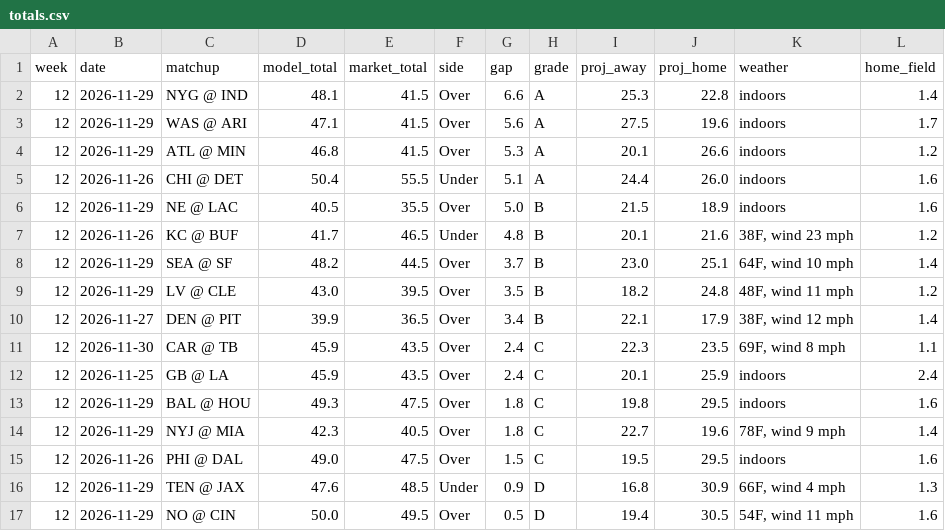
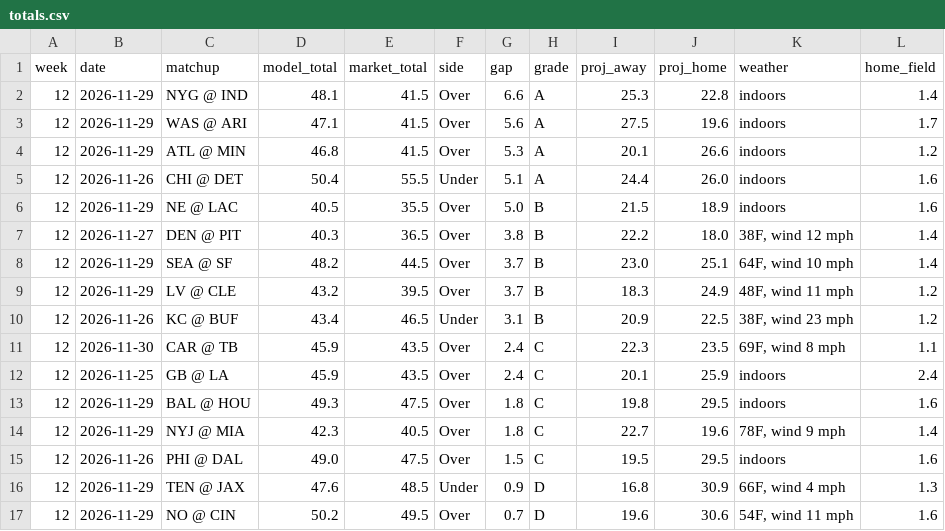
Before and after one commit to aatrain23/prop-card, a CSV file: nfl-data/totals.csv, drawn as a sheet.

```diff
--- a/nfl-data/totals.csv
+++ b/nfl-data/totals.csv
@@ -6,6 +6,6 @@ week,date,matchup,model_total,market_total,side,gap,grade,proj_away,proj_home,we
 12,2026-11-29,NE @ LAC,40.5,35.5,Over,5.0,B,21.5,18.9,indoors,1.6
-12,2026-11-26,KC @ BUF,41.7,46.5,Under,4.8,B,20.1,21.6,"38F, wind 23 mph",1.2
+12,2026-11-27,DEN @ PIT,40.3,36.5,Over,3.8,B,22.2,18.0,"38F, wind 12 mph",1.4
 12,2026-11-29,SEA @ SF,48.2,44.5,Over,3.7,B,23.0,25.1,"64F, wind 10 mph",1.4
-12,2026-11-29,LV @ CLE,43.0,39.5,Over,3.5,B,18.2,24.8,"48F, wind 11 mph",1.2
-12,2026-11-27,DEN @ PIT,39.9,36.5,Over,3.4,B,22.1,17.9,"38F, wind 12 mph",1.4
+12,2026-11-29,LV @ CLE,43.2,39.5,Over,3.7,B,18.3,24.9,"48F, wind 11 mph",1.2
+12,2026-11-26,KC @ BUF,43.4,46.5,Under,3.1,B,20.9,22.5,"38F, wind 23 mph",1.2
 12,2026-11-30,CAR @ TB,45.9,43.5,Over,2.4,C,22.3,23.5,"69F, wind 8 mph",1.1
@@ -16,2 +16,2 @@ week,date,matchup,model_total,market_total,side,gap,grade,proj_away,proj_home,we
 12,2026-11-29,TEN @ JAX,47.6,48.5,Under,0.9,D,16.8,30.9,"66F, wind 4 mph",1.3
-12,2026-11-29,NO @ CIN,50.0,49.5,Over,0.5,D,19.4,30.5,"54F, wind 11 mph",1.6
+12,2026-11-29,NO @ CIN,50.2,49.5,Over,0.7,D,19.6,30.6,"54F, wind 11 mph",1.6
```
Also changed, not shown: 3 other files.
